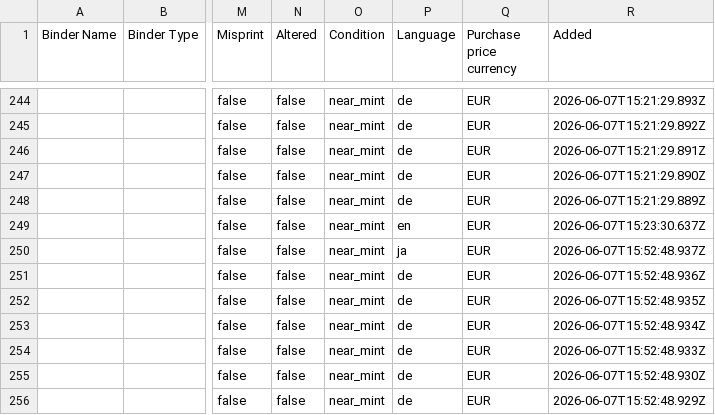
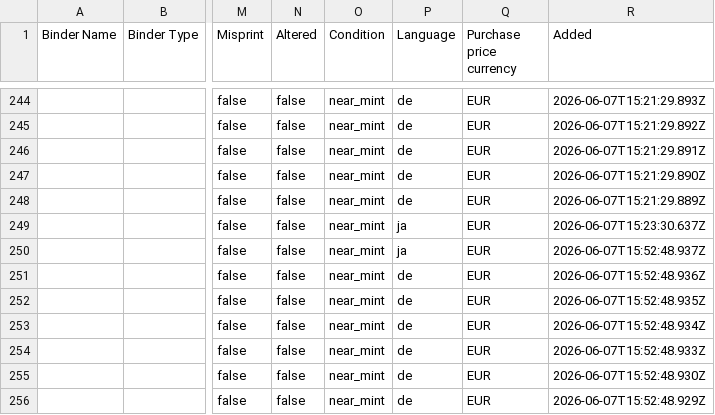
Before and after one commit to relucertola1982-creator/mtg-webapp-, a CSV file: ManaBox_Collection.csv, drawn as a sheet; only a part is shown, gaps mark what is left out; the diff names each change by its address in the sheet, - before the commit and + after, or states it on an @@ line.

Commit message:
Edit lang SOA_135_foil_en->ja

```diff
--- a/ManaBox_Collection.csv
+++ b/ManaBox_Collection.csv
-P249 (Language): en
+P249 (Language): ja
```
